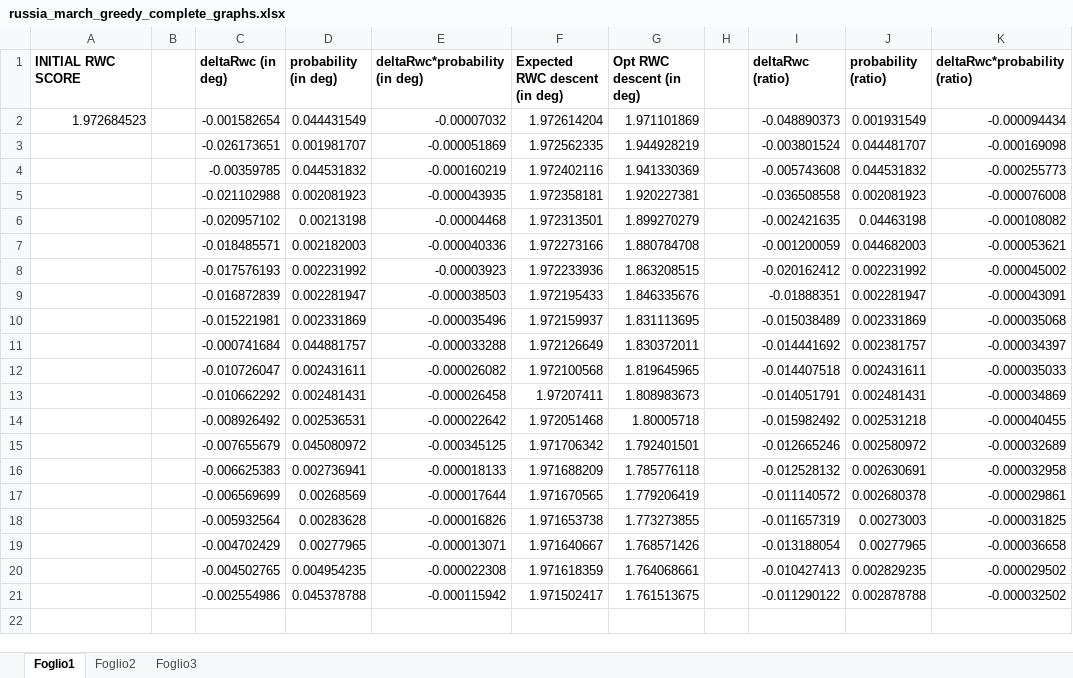
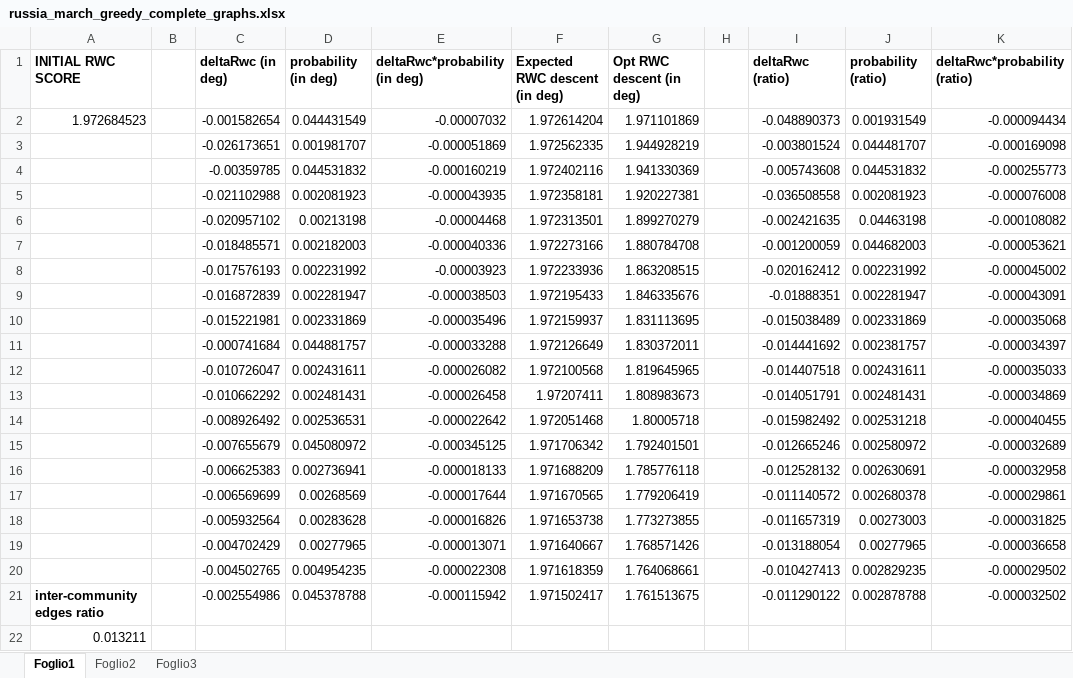
Before and after one commit to sidious1991/TESI, an Excel workbook: tests_greedy/russia_march_greedy_complete_graphs.xlsx, sheet Foglio1, drawn as a sheet; only a part is shown; values as stored, in another font and other column widths than the file's, no borders; charts and pictures not drawn; rows hold the shown columns only; the diff names each change by its address in the sheet, - before the commit and + after, or states it on an @@ line.

Commit message:
indiana greedy complete graphs

```diff
--- a/tests_greedy/russia_march_greedy_complete_graphs.xlsx (sheet Foglio1)
+++ b/tests_greedy/russia_march_greedy_complete_graphs.xlsx (sheet Foglio1)
-A21 (INITIAL RWC SCORE): (empty)
+A21 (INITIAL RWC SCORE): inter-community edges ratio
+row 22: 0.013211
```
Also changed, not shown: charts or pictures, tests_greedy/beefban_greedy_complete_graphs.xlsx, 2 other files.
